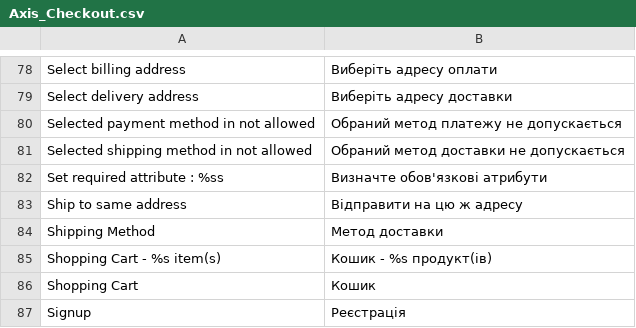
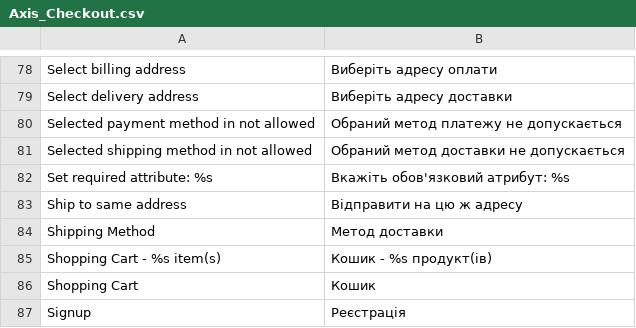
Before and after one commit to axis/axiscommerce, a CSV file: app/locale/uk_UA/Axis_Checkout.csv, drawn as a sheet; only a part is shown, gaps mark what is left out.

```diff
--- a/app/locale/uk_UA/Axis_Checkout.csv
+++ b/app/locale/uk_UA/Axis_Checkout.csv
@@ -81,3 +81,3 @@
 "Selected shipping method in not allowed","Обраний метод доставки не допускається"
-"Set required attribute : %ss","Визначте обов'язкові атрибути"
+"Set required attribute: %s","Вкажіть обов'язковий атрибут: %s"
 "Ship to same address","Відправити на цю ж адресу"
```
Also changed, not shown: app/locale/en_US/Axis_Checkout.csv, app/locale/ru_RU/Axis_Checkout.csv, 1 other file.
